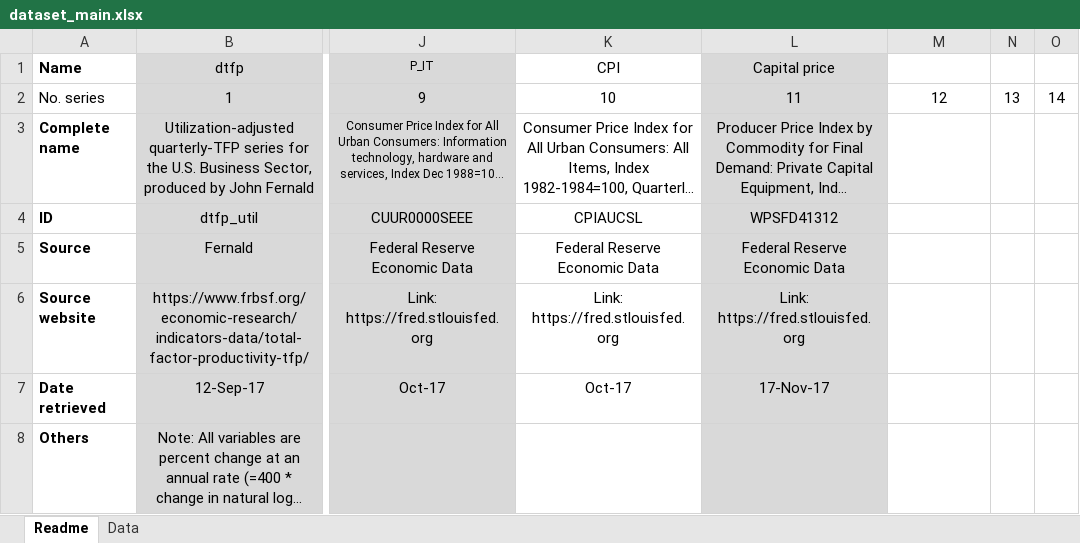
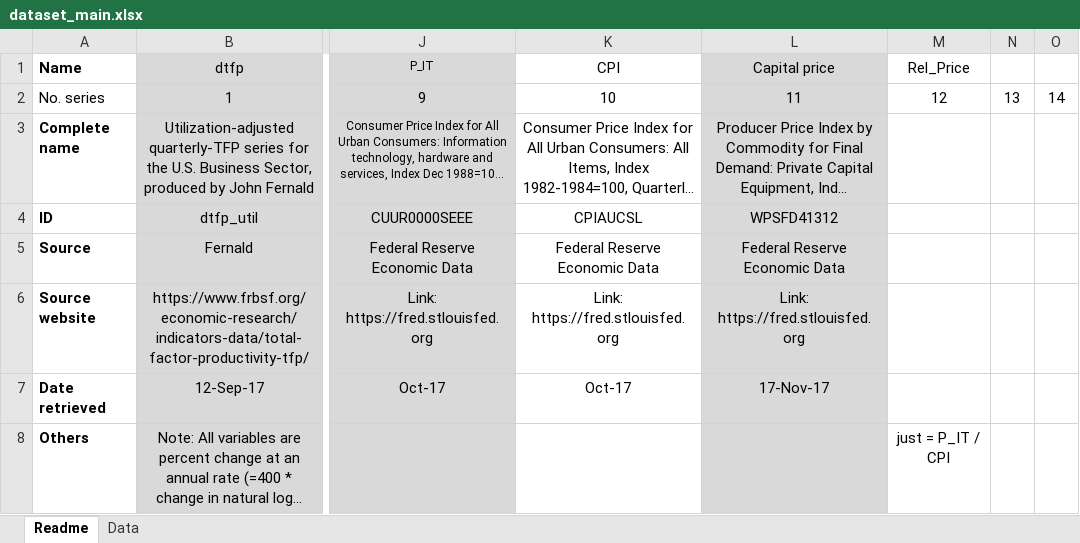
Before and after one commit to marcobrianti1989/Brianti_Gati_2017, an Excel workbook: Data/dataset_main.xlsx, sheet Readme, drawn as a sheet; only a part is shown, gaps mark what is left out; long unchanged cells end in …; values as stored, in another font and other column widths than the file's, no borders; the diff names each change by its address in the sheet, - before the commit and + after, or states it on an @@ line.

Commit message:
Edited Readme in dataset_main to correspond to the relative price series you defined
That’s all I changed. But I also looked through read_data2.m and it
looks great! There are only 2 things that may be a problem:
1.) We need transformations to account for cases where more than one
transformation happens, e.g. log and difference.
2) I’m not sure I understand exactly what’s going on with the
“generalized truncation”.

```diff
--- a/Data/dataset_main.xlsx (sheet Readme)
+++ b/Data/dataset_main.xlsx (sheet Readme)
-M1: (empty)
+M1: Rel_Price
-M8 (Rel_Price): (empty)
+M8 (Rel_Price): just = P_IT / CPI
```
